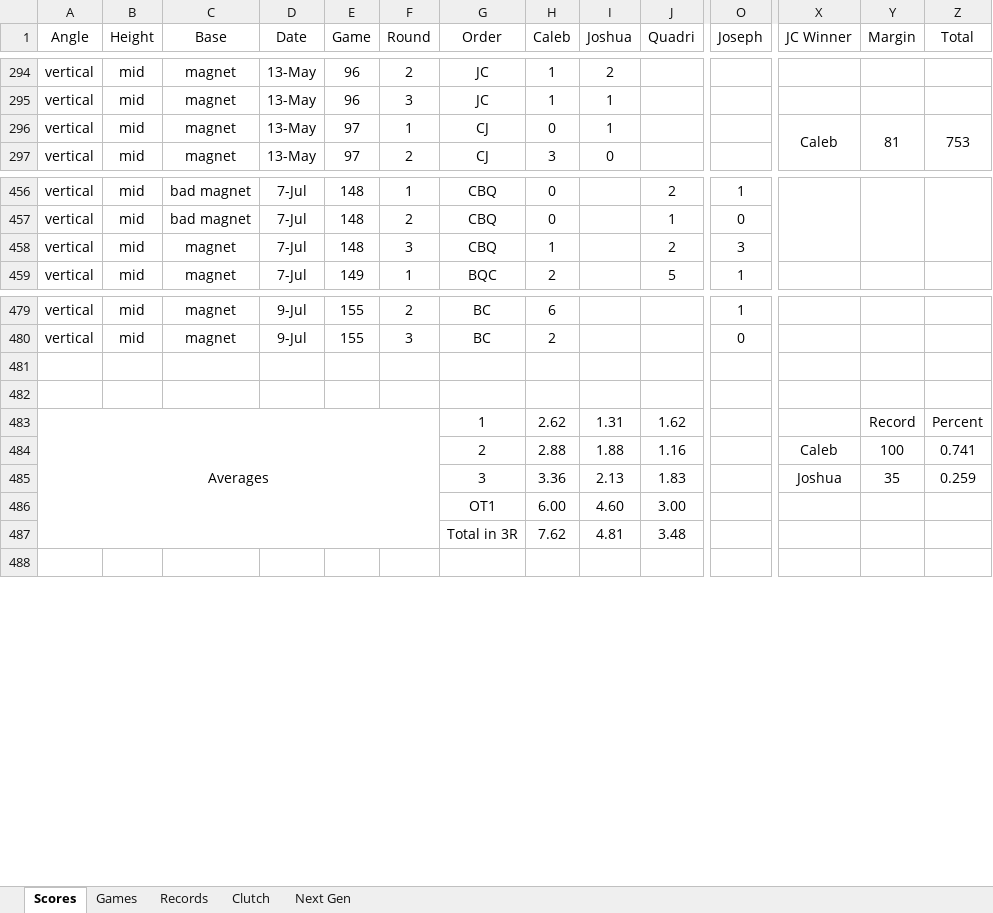
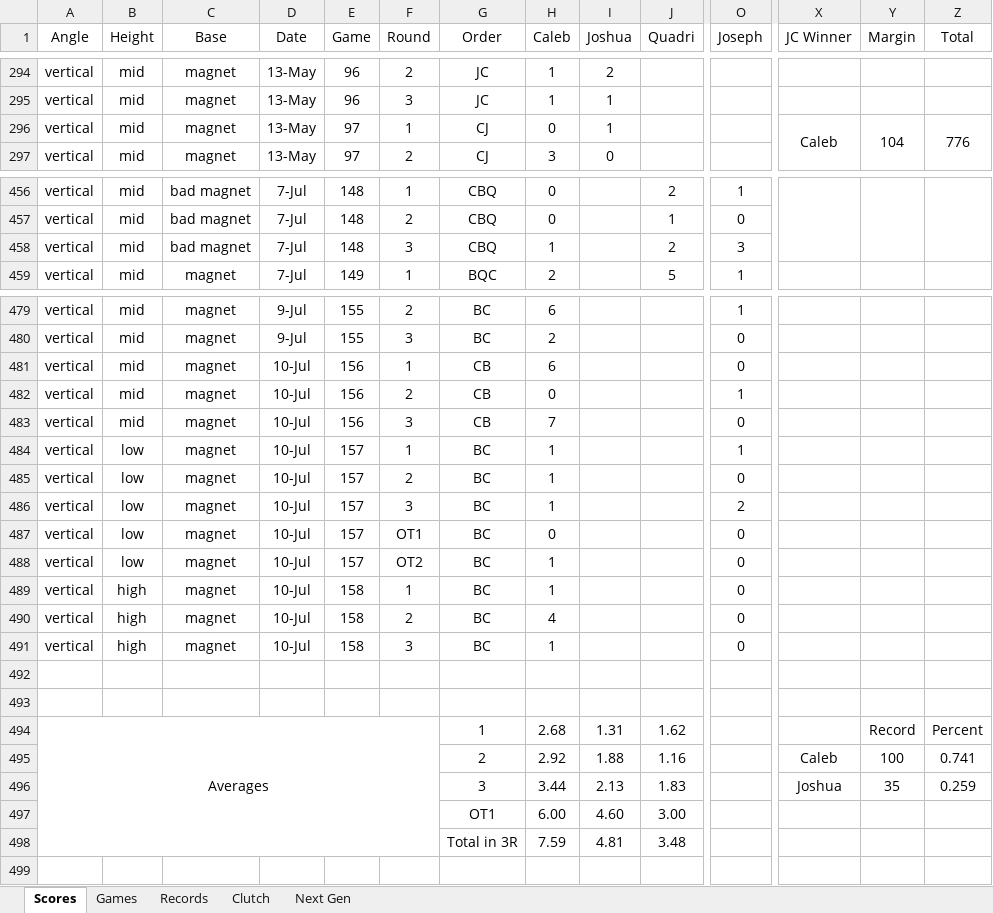
Before and after one commit to CalebSkinner1/DartsAnalysis, an Excel workbook: Maxfield - Darts.xlsx, sheet Scores, drawn as a sheet; only a part is shown, gaps mark what is left out; values as stored, in another font and other column widths than the file's, no borders; conditional formats and table styles not drawn; addresses are those after the commit; rows hold the shown columns only; the diff names each change by its address in the sheet, - before the commit and + after, or states it on an @@ line.

```diff
--- a/Maxfield - Darts.xlsx (sheet Scores)
+++ b/Maxfield - Darts.xlsx (sheet Scores)
-Y296 (Margin): 81
+Y296 (Margin): 104
-Z296 (Total): 753
+Z296 (Total): 776
-C458 (Base): magnet
+C458 (Base): bad magnet
+row 481: vertical | mid | magnet | 10-Jul | 156 | 1 | CB | 6 |  |  | 0
+row 482: vertical | mid | magnet | 10-Jul | 156 | 2 | CB | 0 |  |  | 1
+row 483: vertical | mid | magnet | 10-Jul | 156 | 3 | CB | 7 |  |  | 0
+row 484: vertical | low | magnet | 10-Jul | 157 | 1 | BC | 1 |  |  | 1
+row 485: vertical | low | magnet | 10-Jul | 157 | 2 | BC | 1 |  |  | 0
+row 486: vertical | low | magnet | 10-Jul | 157 | 3 | BC | 1 |  |  | 2
+row 487: vertical | low | magnet | 10-Jul | 157 | OT1 | BC | 0 |  |  | 0
+row 488: vertical | low | magnet | 10-Jul | 157 | OT2 | BC | 1 |  |  | 0
+row 489: vertical | high | magnet | 10-Jul | 158 | 1 | BC | 1 |  |  | 0
+row 490: vertical | high | magnet | 10-Jul | 158 | 2 | BC | 4 |  |  | 0
+row 491: vertical | high | magnet | 10-Jul | 158 | 3 | BC | 1 |  |  | 0
-H494 (Caleb): 2.62
+H494 (Caleb): 2.68
-H495 (Caleb): 2.88
+H495 (Caleb): 2.92
-H496 (Caleb): 3.36
+H496 (Caleb): 3.44
-H498 (Caleb): 7.62
+H498 (Caleb): 7.59
```
Also changed, not shown: sheet Games, sheet Records, sheet Next Gen, formulas that keep their value, hidden cells, charts or pictures.
